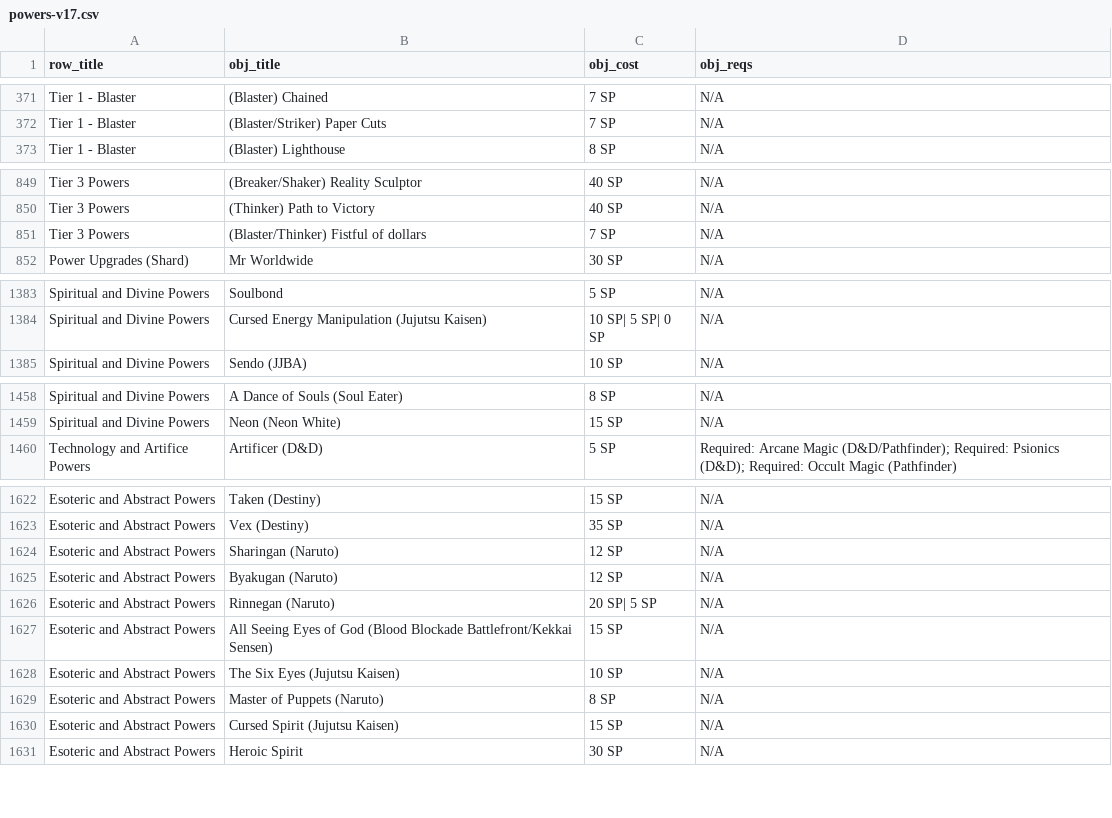
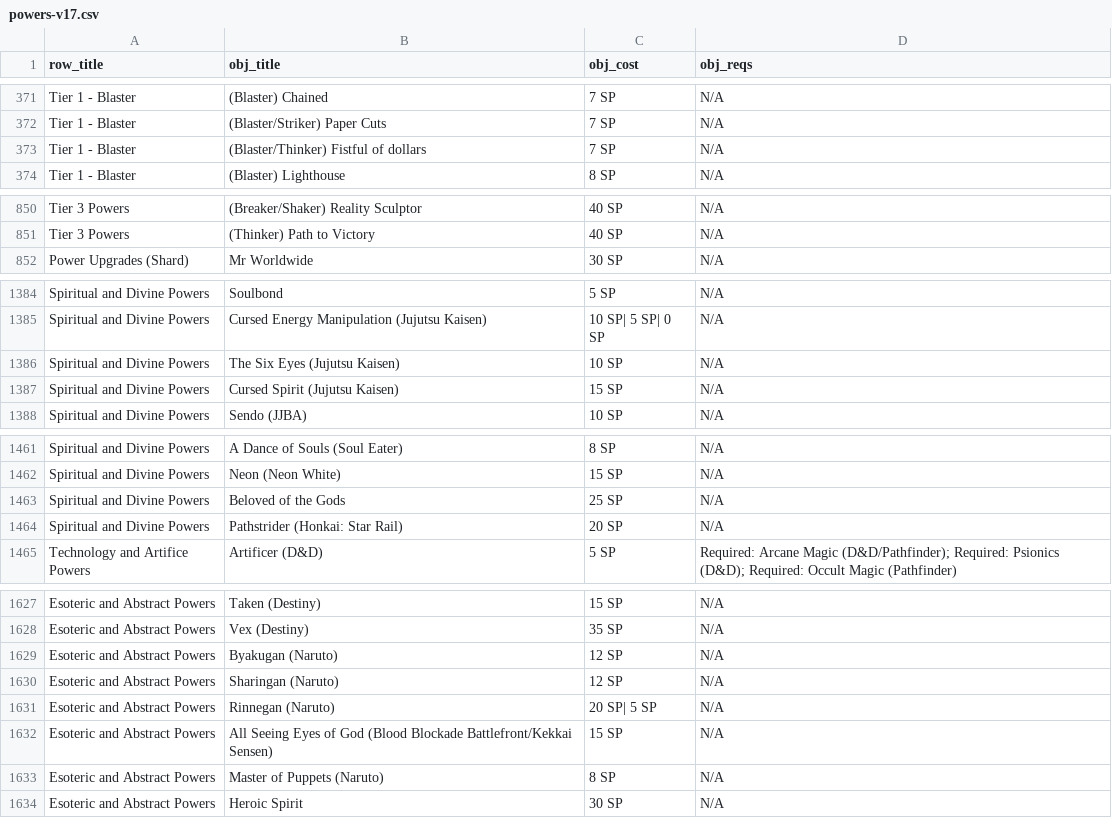
Before and after one commit to ltouroumov/worm-cyoa-v6-fork, a CSV file: powers-v17.csv, drawn as a sheet; only a part is shown, gaps mark what is left out; the diff covers the shown part only.

```diff
--- a/powers-v17.csv
+++ b/powers-v17.csv
@@ -372,2 +372,3 @@ Tier 1 - Blaster,(Blaster) Chained,7 SP,N/A
 Tier 1 - Blaster,(Blaster/Striker) Paper Cuts,7 SP,N/A
+Tier 1 - Blaster,(Blaster/Thinker) Fistful of dollars,7 SP,N/A
 Tier 1 - Blaster,(Blaster) Lighthouse,8 SP,N/A
@@ -850,3 +851,2 @@ Tier 3 Powers,(Breaker/Shaker) Reality Sculptor,40 SP,N/A
 Tier 3 Powers,(Thinker) Path to Victory ,40 SP,N/A
-Tier 3 Powers,(Blaster/Thinker) Fistful of dollars,7 SP,N/A
 Power Upgrades (Shard),Mr Worldwide,30 SP,N/A
@@ -1384,2 +1385,4 @@ Spiritual and Divine Powers,Soulbond,5 SP,N/A
 Spiritual and Divine Powers,Cursed Energy Manipulation (Jujutsu Kaisen),10 SP| 5 SP| 0 SP,N/A
+Spiritual and Divine Powers,The Six Eyes (Jujutsu Kaisen),10 SP,N/A
+Spiritual and Divine Powers,Cursed Spirit (Jujutsu Kaisen),15 SP,N/A
 Spiritual and Divine Powers,Sendo (JJBA),10 SP,N/A
@@ -1459,2 +1462,4 @@ Spiritual and Divine Powers,A Dance of Souls (Soul Eater),8 SP,N/A
 Spiritual and Divine Powers,Neon (Neon White),15 SP,N/A
+Spiritual and Divine Powers,Beloved of the Gods,25 SP,N/A
+Spiritual and Divine Powers,Pathstrider (Honkai: Star Rail),20 SP,N/A
 Technology and Artifice Powers,Artificer (D&D),5 SP,Required: Arcane Magic (D&D/Pathfinder); Required: Psionics (D&D); Required: Occult Magic (Pathfinder)
@@ -1623,9 +1628,7 @@ Esoteric and Abstract Powers,Taken (Destiny),15 SP,N/A
 Esoteric and Abstract Powers,Vex (Destiny),35 SP,N/A
-Esoteric and Abstract Powers,Sharingan (Naruto),12 SP,N/A
 Esoteric and Abstract Powers,Byakugan (Naruto),12 SP,N/A
+Esoteric and Abstract Powers,Sharingan (Naruto),12 SP,N/A
 Esoteric and Abstract Powers,Rinnegan (Naruto),20 SP| 5 SP,N/A
 Esoteric and Abstract Powers,All Seeing Eyes of God (Blood Blockade Battlefront/Kekkai Sensen),15 SP,N/A
-Esoteric and Abstract Powers,The Six Eyes (Jujutsu Kaisen),10 SP,N/A
 Esoteric and Abstract Powers,Master of Puppets (Naruto),8 SP,N/A
-Esoteric and Abstract Powers,Cursed Spirit (Jujutsu Kaisen),15 SP,N/A
 Esoteric and Abstract Powers,Heroic Spirit,30 SP,N/A
```
Also changed, not shown: 1 added row, 3 removed rows, 3 moved rows and 28 edited cells elsewhere in this file, 7 other files.
